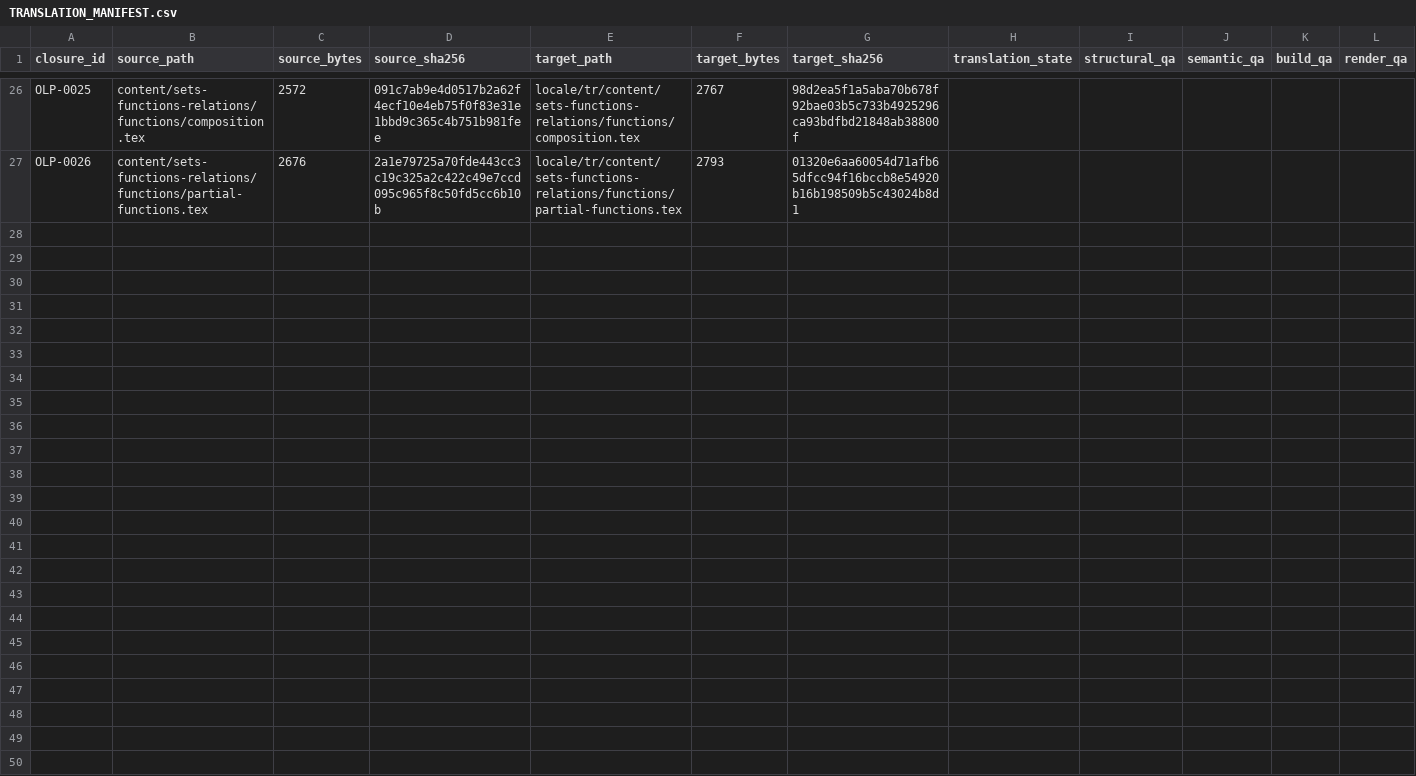
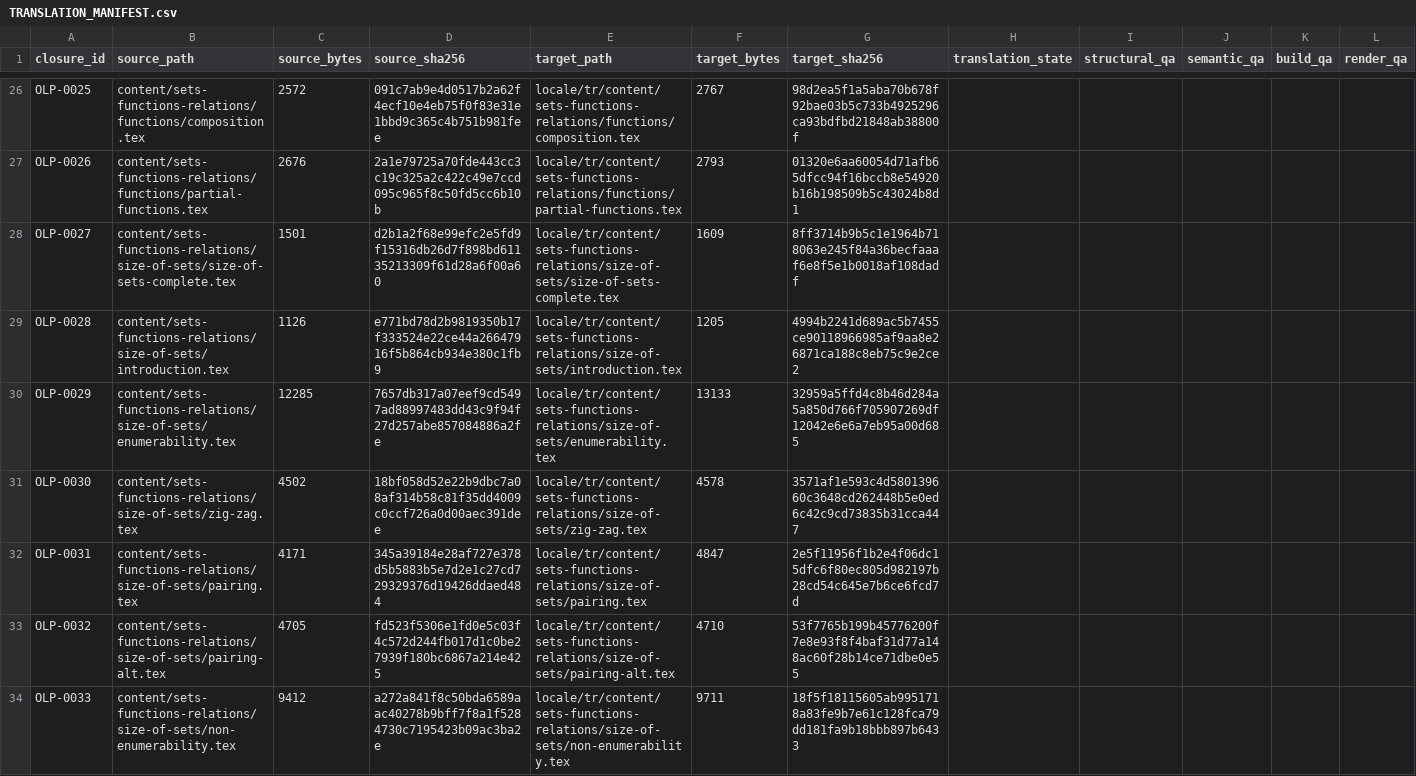
Before and after one commit to KokunoYumeto/OpenLogic, a CSV file: locale/tr/TRANSLATION_MANIFEST.csv, drawn as a sheet; only a part is shown, gaps mark what is left out; rows hold the shown columns only; the diff covers the shown part only; the diff names each change by its address in the sheet, - before the commit and + after, or states it on an @@ line.

Commit message:
Add Turkish Size of Sets through OLP-0040

```diff
--- a/locale/tr/TRANSLATION_MANIFEST.csv
+++ b/locale/tr/TRANSLATION_MANIFEST.csv
+row 28: OLP-0027 | content/sets-functions-relations/size-of-sets/size-of-sets-complete.tex | 1501 | d2b1a2f68e99efc2e5fd9f15316db26d7f898bd61135213309f61d28a6f00a60 | locale/tr/content/sets-functions-relations/size-of-sets/size-of-sets-complete.tex | 1609 | 8ff3714b9b5c1e1964b718063e245f84a36becfaaaf6e8f5e1b0018af108dadf
+row 29: OLP-0028 | content/sets-functions-relations/size-of-sets/introduction.tex | 1126 | e771bd78d2b9819350b17f333524e22ce44a26647916f5b864cb934e380c1fb9 | locale/tr/content/sets-functions-relations/size-of-sets/introduction.tex | 1205 | 4994b2241d689ac5b7455ce90118966985af9aa8e26871ca188c8eb75c9e2ce2
+row 30: OLP-0029 | content/sets-functions-relations/size-of-sets/enumerability.tex | 12285 | 7657db317a07eef9cd5497ad88997483dd43c9f94f27d257abe857084886a2fe | locale/tr/content/sets-functions-relations/size-of-sets/enumerability.tex | 13133 | 32959a5ffd4c8b46d284a5a850d766f705907269df12042e6e6a7eb95a00d685
+row 31: OLP-0030 | content/sets-functions-relations/size-of-sets/zig-zag.tex | 4502 | 18bf058d52e22b9dbc7a08af314b58c81f35dd4009c0ccf726a0d00aec391dee | locale/tr/content/sets-functions-relations/size-of-sets/zig-zag.tex | 4578 | 3571af1e593c4d580139660c3648cd262448b5e0ed6c42c9cd73835b31cca447
+row 32: OLP-0031 | content/sets-functions-relations/size-of-sets/pairing.tex | 4171 | 345a39184e28af727e378d5b5883b5e7d2e1c27cd729329376d19426ddaed484 | locale/tr/content/sets-functions-relations/size-of-sets/pairing.tex | 4847 | 2e5f11956f1b2e4f06dc15dfc6f80ec805d982197b28cd54c645e7b6ce6fcd7d
+row 33: OLP-0032 | content/sets-functions-relations/size-of-sets/pairing-alt.tex | 4705 | fd523f5306e1fd0e5c03f4c572d244fb017d1c0be27939f180bc6867a214e425 | locale/tr/content/sets-functions-relations/size-of-sets/pairing-alt.tex | 4710 | 53f7765b199b45776200f7e8e93f8f4baf31d77a148ac60f28b14ce71dbe0e55
+row 34: OLP-0033 | content/sets-functions-relations/size-of-sets/non-enumerability.tex | 9412 | a272a841f8c50bda6589aac40278b9bff7f8a1f5284730c7195423b09ac3ba2e | locale/tr/content/sets-functions-relations/size-of-sets/non-enumerability.tex | 9711 | 18f5f18115605ab9951718a83fe9b7e61c128fca79dd181fa9b18bbb897b6433
```
Also changed, not shown: 7 added rows elsewhere in this file, locale/tr/TERMINOLOGY.csv, 23 other files.
